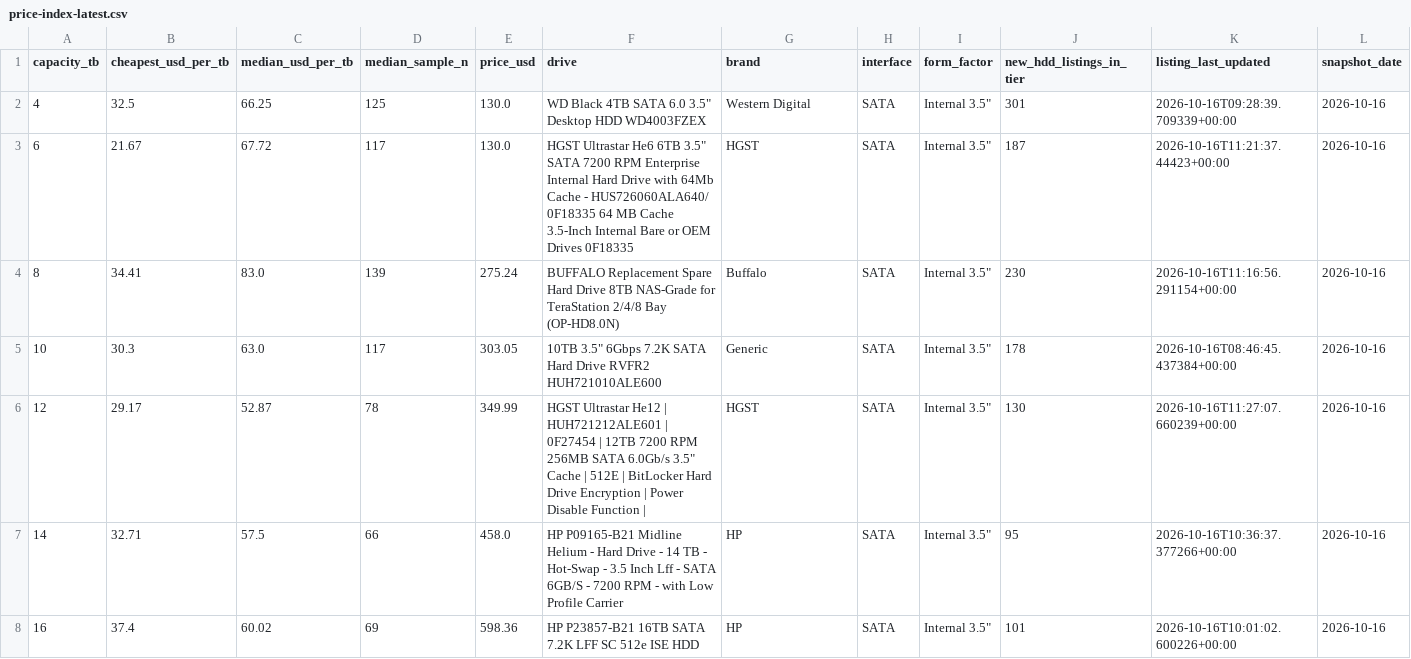
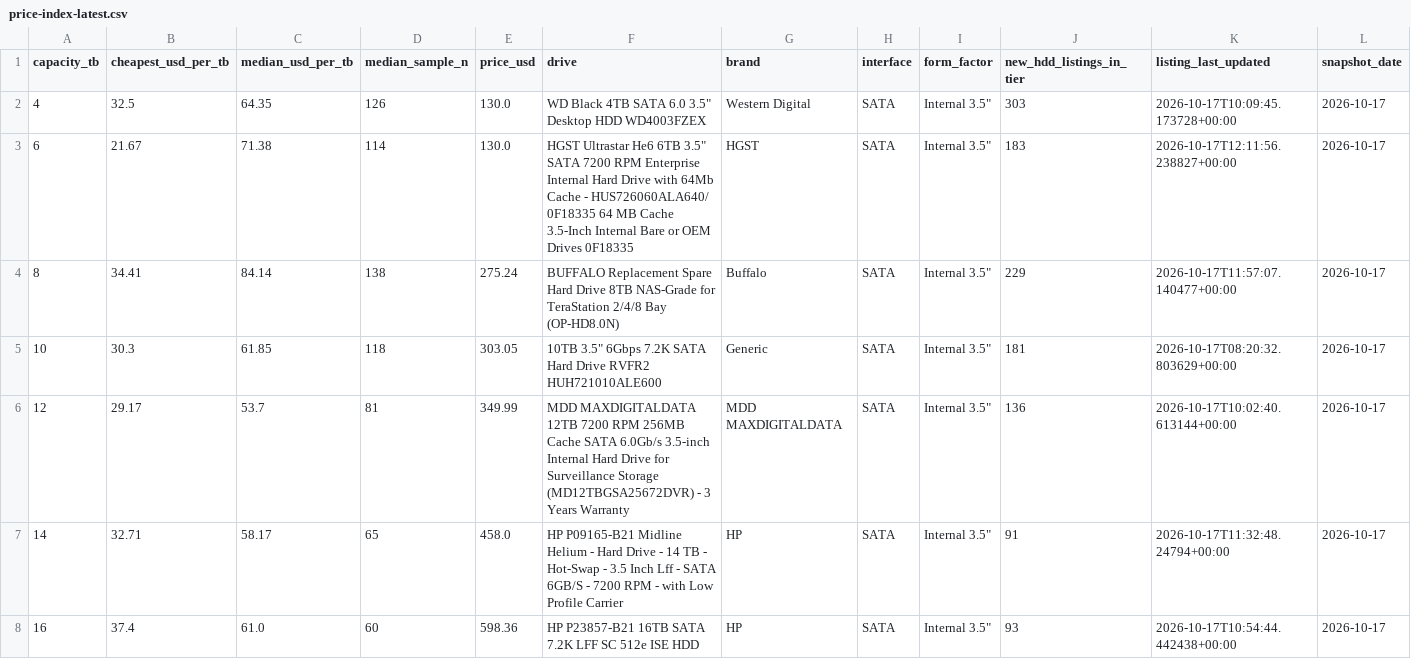
Before and after one commit to AdamDudley/hddhunt-price-index, a CSV file: price-index-latest.csv, drawn as a sheet; only a part is shown; the diff covers the shown part only.

Commit message:
Daily snapshot 2026-10-17 (launchd daily-accrual)

```diff
--- a/price-index-latest.csv
+++ b/price-index-latest.csv
@@ -1,8 +1,8 @@
 capacity_tb,cheapest_usd_per_tb,median_usd_per_tb,median_sample_n,price_usd,drive,brand,interface,form_factor,new_hdd_listings_in_tier,listing_last_updated,snapshot_date
-4,32.5,66.25,125,130.0,"WD Black 4TB SATA 6.0 3.5"" Desktop HDD WD4003FZEX",Western Digital,SATA,"Internal 3.5""",301,2026-10-16T09:28:39.709339+00:00,2026-10-16
-6,21.67,67.72,117,130.0,"HGST Ultrastar He6 6TB 3.5"" SATA 7200 RPM Enterprise Internal Hard Drive with 64Mb Cache - HUS726060ALA640/ 0F18335 64 MB Cache 3.5-Inch Internal Bare or OEM Drives 0F18335",HGST,SATA,"Internal 3.5""",187,2026-10-16T11:21:37.44423+00:00,2026-10-16
-8,34.41,83.0,139,275.24,BUFFALO Replacement Spare Hard Drive 8TB NAS-Grade for TeraStation 2/4/8 Bay (OP-HD8.0N),Buffalo,SATA,"Internal 3.5""",230,2026-10-16T11:16:56.291154+00:00,2026-10-16
-10,30.3,63.0,117,303.05,"10TB 3.5"" 6Gbps 7.2K SATA Hard Drive RVFR2 HUH721010ALE600",Generic,SATA,"Internal 3.5""",178,2026-10-16T08:46:45.437384+00:00,2026-10-16
-12,29.17,52.87,78,349.99,"HGST Ultrastar He12 | HUH721212ALE601 | 0F27454 | 12TB 7200 RPM 256MB SATA 6.0Gb/s 3.5"" Cache | 512E | BitLocker Hard Drive Encryption | Power Disable Function |",HGST,SATA,"Internal 3.5""",130,2026-10-16T11:27:07.660239+00:00,2026-10-16
-14,32.71,57.5,66,458.0,HP P09165-B21 Midline Helium - Hard Drive - 14 TB - Hot-Swap - 3.5 Inch Lff - SATA 6GB/S - 7200 RPM - with Low Profile Carrier,HP,SATA,"Internal 3.5""",95,2026-10-16T10:36:37.377266+00:00,2026-10-16
-16,37.4,60.02,69,598.36,HP P23857-B21 16TB SATA 7.2K LFF SC 512e ISE HDD,HP,SATA,"Internal 3.5""",101,2026-10-16T10:01:02.600226+00:00,2026-10-16
+4,32.5,64.35,126,130.0,"WD Black 4TB SATA 6.0 3.5"" Desktop HDD WD4003FZEX",Western Digital,SATA,"Internal 3.5""",303,2026-10-17T10:09:45.173728+00:00,2026-10-17
+6,21.67,71.38,114,130.0,"HGST Ultrastar He6 6TB 3.5"" SATA 7200 RPM Enterprise Internal Hard Drive with 64Mb Cache - HUS726060ALA640/ 0F18335 64 MB Cache 3.5-Inch Internal Bare or OEM Drives 0F18335",HGST,SATA,"Internal 3.5""",183,2026-10-17T12:11:56.238827+00:00,2026-10-17
+8,34.41,84.14,138,275.24,BUFFALO Replacement Spare Hard Drive 8TB NAS-Grade for TeraStation 2/4/8 Bay (OP-HD8.0N),Buffalo,SATA,"Internal 3.5""",229,2026-10-17T11:57:07.140477+00:00,2026-10-17
+10,30.3,61.85,118,303.05,"10TB 3.5"" 6Gbps 7.2K SATA Hard Drive RVFR2 HUH721010ALE600",Generic,SATA,"Internal 3.5""",181,2026-10-17T08:20:32.803629+00:00,2026-10-17
+12,29.17,53.7,81,349.99,MDD MAXDIGITALDATA 12TB 7200 RPM 256MB Cache SATA 6.0Gb/s 3.5-inch Internal Hard Drive for Surveillance Storage (MD12TBGSA25672DVR) - 3 Years Warranty,MDD MAXDIGITALDATA,SATA,"Internal 3.5""",136,2026-10-17T10:02:40.613144+00:00,2026-10-17
+14,32.71,58.17,65,458.0,HP P09165-B21 Midline Helium - Hard Drive - 14 TB - Hot-Swap - 3.5 Inch Lff - SATA 6GB/S - 7200 RPM - with Low Profile Carrier,HP,SATA,"Internal 3.5""",91,2026-10-17T11:32:48.24794+00:00,2026-10-17
+16,37.4,61.0,60,598.36,HP P23857-B21 16TB SATA 7.2K LFF SC 512e ISE HDD,HP,SATA,"Internal 3.5""",93,2026-10-17T10:54:44.442438+00:00,2026-10-17
```
Also changed, not shown: 16 edited cells elsewhere in this file, 3 other files.
